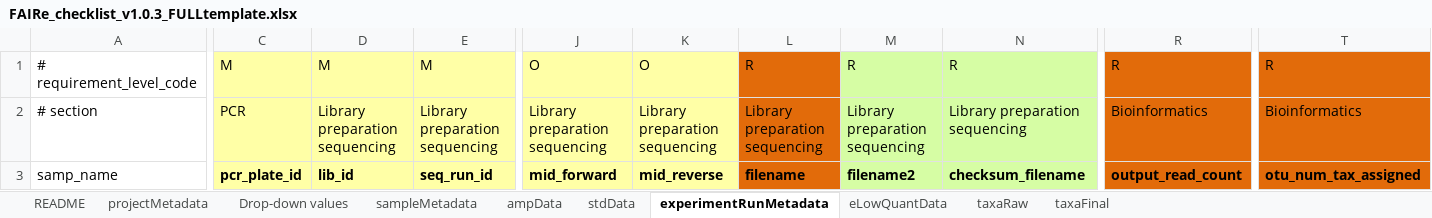
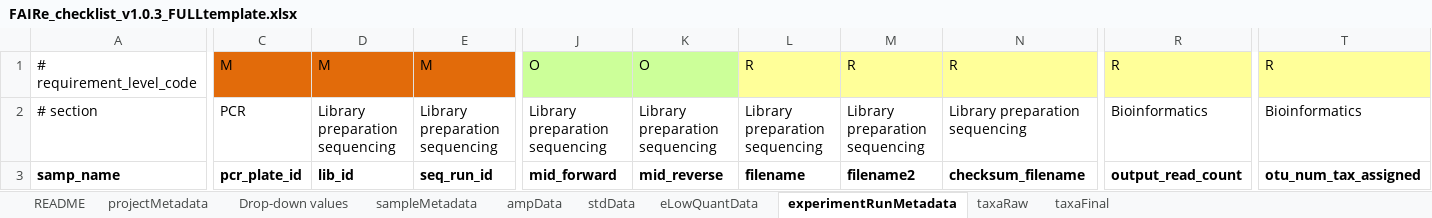
Before and after one commit to FAIR-eDNA/FAIRe_checklist, an Excel workbook: FAIRe_checklist_v1.0.3_FULLtemplate.xlsx, sheet experimentRunMetadata, drawn as a sheet; only a part is shown, gaps mark what is left out; values as stored, in another font and other column widths than the file's, no borders; the diff covers the shown part only; the diff names each change by its address in the sheet, - before the commit and + after, or states it on an @@ line.

```diff
--- a/FAIRe_checklist_v1.0.3_FULLtemplate.xlsx (sheet experimentRunMetadata)
+++ b/FAIRe_checklist_v1.0.3_FULLtemplate.xlsx (sheet experimentRunMetadata)
@@ sheet tab order changed: README | projectMetadata | Drop-down values | sampleMetadata | ampData | stdData | eLowQuantData | experimentRunMetadata | taxaRaw | taxaFinal @@
-C1:E1 fill: #FFFFA6
+C1:E1 fill: #E26B0A
-J1:K1 fill: #FFFFA6
+J1:K1 fill: #CCFF99
-L1 fill: #E26B0A
+L1 fill: #FFFF99
-M1:N1 fill: #D6FDA4
+M1:N1 fill: #FFFF99
-R1 fill: #E26B0A
+R1 fill: #FFFF99
-T1 fill: #E26B0A
+T1 fill: #FFFF99
-C2:K3 fill: #FFFFA6
+C2:K3 fill: none
-L2:L3 fill: #E26B0A
+L2:L3 fill: none
-M2:N3 fill: #D6FDA4
+M2:N3 fill: none
-R2:R3 fill: #E26B0A
+R2:R3 fill: none
-T2:T3 fill: #E26B0A
+T2:T3 fill: none
-A3 bold: off
+A3 bold: on
```
Also changed, not shown: cell formats elsewhere in this sheet, sheet Drop-down values, sheet sampleMetadata, sheet projectMetadata, sheet taxaRaw, sheet taxaFinal, sheet stdData, 3 more sheets.
